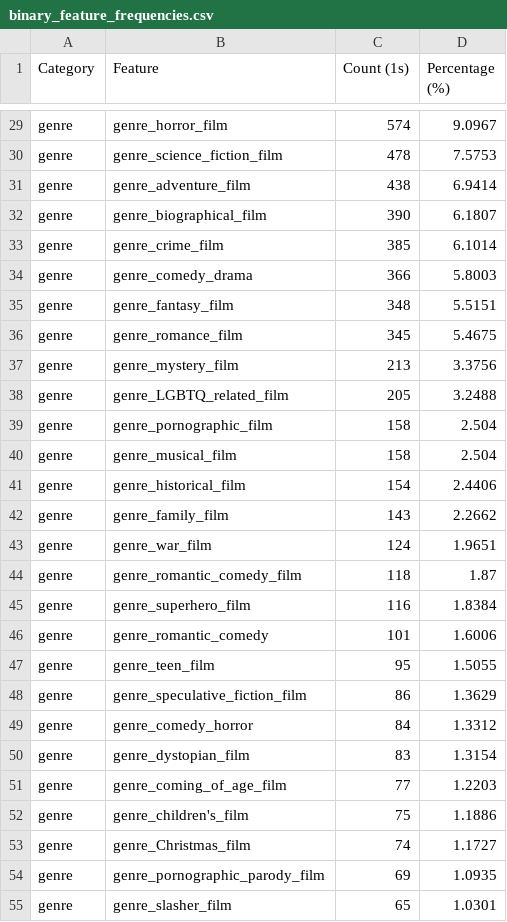
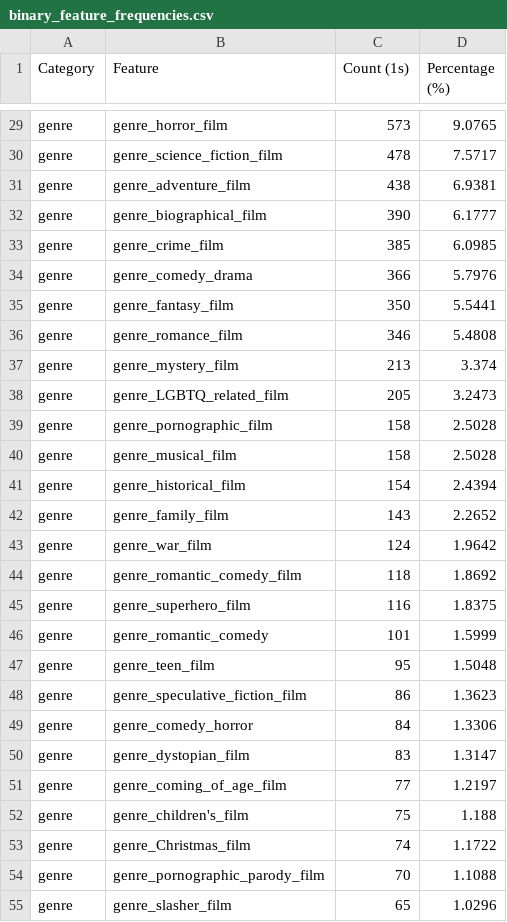
Before and after one commit to simonevigasio/WSE_project, a CSV file: outputs/binary_feature_frequencies.csv, drawn as a sheet; only a part is shown, gaps mark what is left out; the diff covers the shown part only; the diff names each change by its address in the sheet, - before the commit and + after, or states it on an @@ line.

```diff
--- a/outputs/binary_feature_frequencies.csv
+++ b/outputs/binary_feature_frequencies.csv
-C29 (Count (1s)): 574
+C29 (Count (1s)): 573
-D29 (Percentage (%)): 9.0967
+D29 (Percentage (%)): 9.0765
-D30 (Percentage (%)): 7.5753
+D30 (Percentage (%)): 7.5717
-D31 (Percentage (%)): 6.9414
+D31 (Percentage (%)): 6.9381
-D32 (Percentage (%)): 6.1807
+D32 (Percentage (%)): 6.1777
-D33 (Percentage (%)): 6.1014
+D33 (Percentage (%)): 6.0985
-D34 (Percentage (%)): 5.8003
+D34 (Percentage (%)): 5.7976
-C35 (Count (1s)): 348
+C35 (Count (1s)): 350
-D35 (Percentage (%)): 5.5151
+D35 (Percentage (%)): 5.5441
-C36 (Count (1s)): 345
+C36 (Count (1s)): 346
-D36 (Percentage (%)): 5.4675
+D36 (Percentage (%)): 5.4808
-D37 (Percentage (%)): 3.3756
+D37 (Percentage (%)): 3.374
-D38 (Percentage (%)): 3.2488
+D38 (Percentage (%)): 3.2473
-D39:D40 (Percentage (%)): 2.504
+D39:D40 (Percentage (%)): 2.5028
-D41 (Percentage (%)): 2.4406
+D41 (Percentage (%)): 2.4394
-D42 (Percentage (%)): 2.2662
+D42 (Percentage (%)): 2.2652
-D43 (Percentage (%)): 1.9651
+D43 (Percentage (%)): 1.9642
-D44 (Percentage (%)): 1.87
+D44 (Percentage (%)): 1.8692
-D45 (Percentage (%)): 1.8384
+D45 (Percentage (%)): 1.8375
-D46 (Percentage (%)): 1.6006
+D46 (Percentage (%)): 1.5999
-D47 (Percentage (%)): 1.5055
+D47 (Percentage (%)): 1.5048
-D48 (Percentage (%)): 1.3629
+D48 (Percentage (%)): 1.3623
-D49 (Percentage (%)): 1.3312
+D49 (Percentage (%)): 1.3306
-D50 (Percentage (%)): 1.3154
+D50 (Percentage (%)): 1.3147
-D51 (Percentage (%)): 1.2203
+D51 (Percentage (%)): 1.2197
-D52 (Percentage (%)): 1.1886
+D52 (Percentage (%)): 1.188
-D53 (Percentage (%)): 1.1727
+D53 (Percentage (%)): 1.1722
-C54 (Count (1s)): 69
+C54 (Count (1s)): 70
-D54 (Percentage (%)): 1.0935
+D54 (Percentage (%)): 1.1088
-D55 (Percentage (%)): 1.0301
+D55 (Percentage (%)): 1.0296
```
Also changed, not shown: 2 added rows, 1 removed row and 78 edited cells elsewhere in this file, 3 other files.
